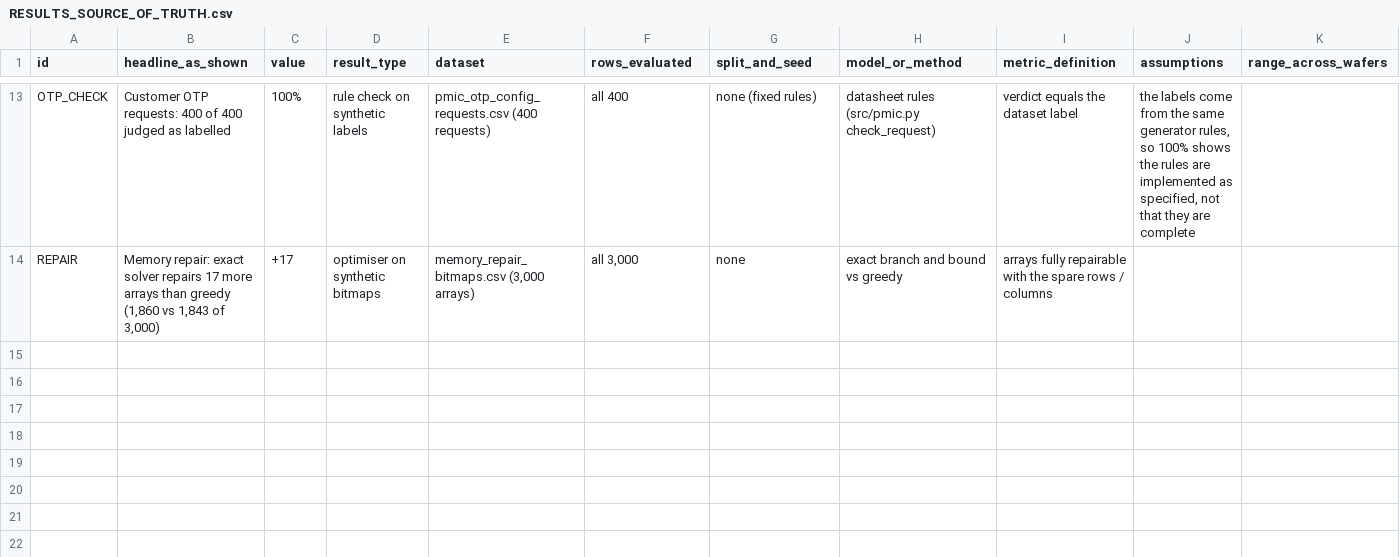
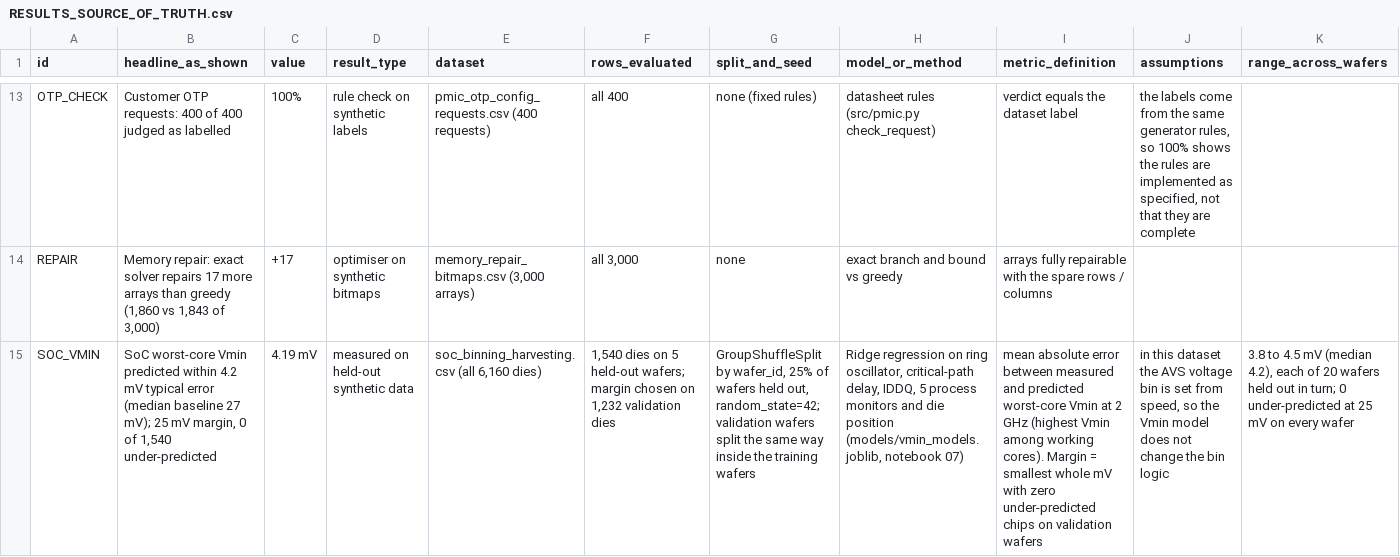
Before and after one commit to darshan-masur/Smart-Trim-Fuse, a CSV file: RESULTS_SOURCE_OF_TRUTH.csv, drawn as a sheet; only a part is shown, gaps mark what is left out; rows hold the shown columns only; the diff names each change by its address in the sheet, - before the commit and + after, or states it on an @@ line.

Commit message:
Add SoC Vmin prediction (notebook 07)
Predict each SoC chip's worst-core minimum voltage at 2 GHz from the
on-chip monitors with Ridge regression: 4.2 mV typical error on held-out
wafers (27 mV for one fleet-wide value), 3.8-4.5 mV with each wafer held
out in turn. A 25 mV safety margin chosen on validation wafers left 0 of
1,540 untouched chips under-predicted. Shown on the Live demo and Results
pages, added to the results table, and covered by the tests (39).

```diff
--- a/RESULTS_SOURCE_OF_TRUTH.csv
+++ b/RESULTS_SOURCE_OF_TRUTH.csv
+row 15: SOC_VMIN | SoC worst-core Vmin predicted within 4.2 mV typical error (median baseline 27 mV); 25 mV margin, 0 of 1,540 under-predicted | 4.19 mV | measured on held-out synthetic data | soc_binning_harvesting.csv (all 6,160 dies) | 1,540 dies on 5 held-out wafers; margin chosen on 1,232 validation dies | GroupShuffleSplit by wafer_id, 25% of wafers held out, random_state=42; validation wafers split the same way inside the training wafers | Ridge regression on ring oscillator, critical-path delay, IDDQ, 5 process monitors and die position (models/vmin_models.joblib, notebook 07) | mean absolute error between measured and predicted worst-core Vmin at 2 GHz (highest Vmin among working cores). Margin = smallest whole mV with zero under-predicted chips on validation wafers | in this dataset the AVS voltage bin is set from speed, so the Vmin model does not change the bin logic | 3.8 to 4.5 mV (median 4.2), each of 20 wafers held out in turn; 0 under-predicted at 25 mV on every wafer
```
Also changed, not shown: 12 other files.
